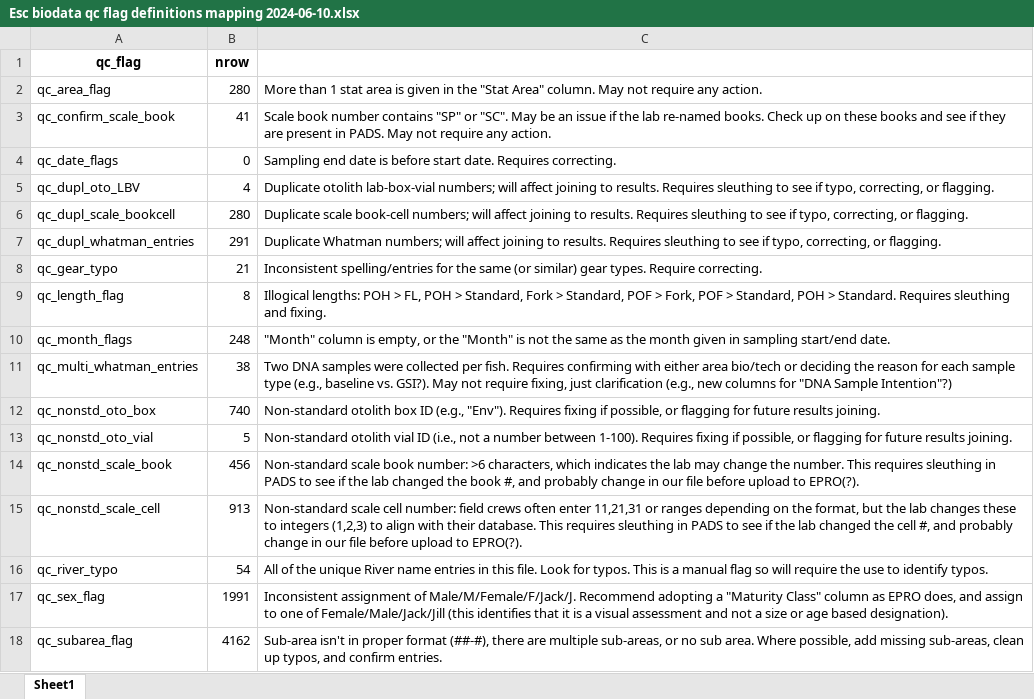
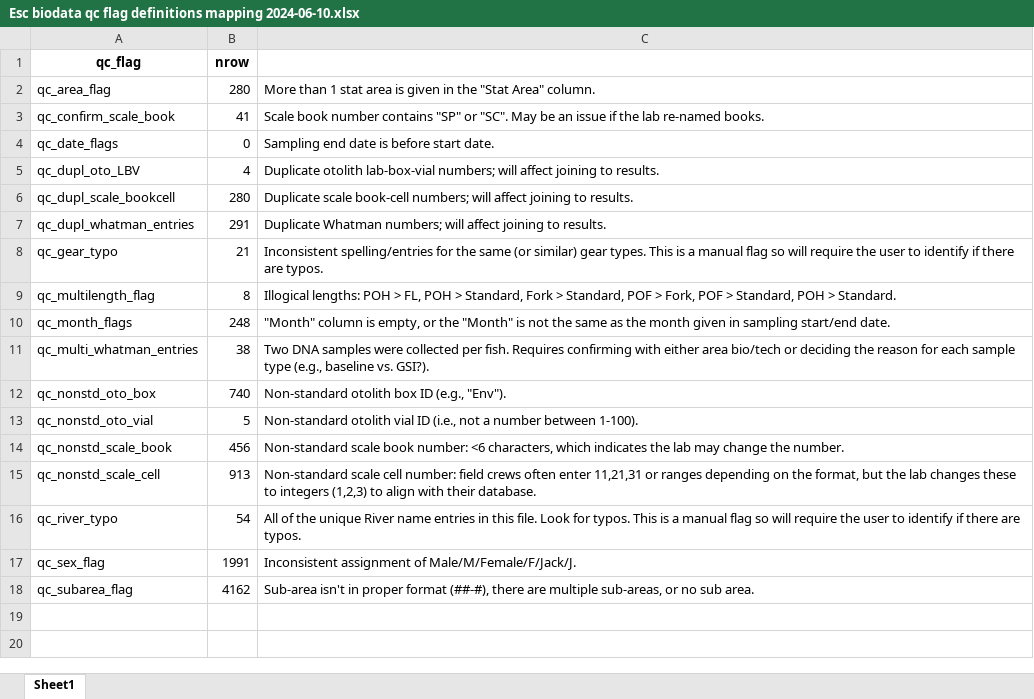
Before and after one commit to SCA-stock-assess/qcMe, an Excel workbook: outputs/Esc biodata qc flag definitions mapping 2024-06-10.xlsx, sheet Sheet1, drawn as a sheet; values as stored, in another font and other column widths than the file's, no borders; the diff names each change by its address in the sheet, - before the commit and + after, or states it on an @@ line.

Commit message:
updated QC definitions

```diff
--- a/outputs/Esc biodata qc flag definitions mapping 2024-06-10.xlsx (sheet Sheet1)
+++ b/outputs/Esc biodata qc flag definitions mapping 2024-06-10.xlsx (sheet Sheet1)
-C2: …Area" column. May not require any action.
+C2: …Area" column.
-C3: …re-named books. Check up on these books and see if they are present in PADS. May not require any action.
+C3: …re-named books.
-C4: …start date. Requires correcting.
+C4: …start date.
-C5: …to results. Requires sleuthing to see if typo, correcting, or flagging.
+C5: …to results.
-C6: …to results. Requires sleuthing to see if typo, correcting, or flagging.
+C6: …to results.
-C7: …to results. Requires sleuthing to see if typo, correcting, or flagging.
+C7: …to results.
-C8: …gear types. Require correcting.
+C8: …gear types. This is a manual flag so will require the user to identify if there are typos.
-A9 (qc_flag): qc_length_flag
+A9 (qc_flag): qc_multilength_flag
-C9: …> Standard. Requires sleuthing and fixing.
+C9: …> Standard.
-C11: …vs. GSI?). May not require fixing, just clarification (e.g., new columns for "DNA Sample Intention"?)
+C11: …vs. GSI?).
-C12: …(e.g., "Env"). Requires fixing if possible, or flagging for future results joining.
+C12: …(e.g., "Env").
-C13: …between 1-100). Requires fixing if possible, or flagging for future results joining.
+C13: …between 1-100).
-C14: …book number: >6 characters, which indicates the lab may change the number. This requires sleuthing in PADS to see if the lab changed the book #, and probably change in our file before upload to EPRO(?).
+C14: …book number: <6 characters, which indicates the lab may change the number.
-C15: …their database. This requires sleuthing in PADS to see if the lab changed the cell #, and probably change in our file before upload to EPRO(?).
+C15: …their database.
-C16: …require the use to identify typos.
+C16: …require the user to identify if there are typos.
-C17: …of Male/M/Female/F/Jack/J. Recommend adopting a "Maturity Class" column as EPRO does, and assign to one of Female/Male/Jack/Jill (this identifies that it is a visual assessment and not a size or age based designation).
+C17: …of Male/M/Female/F/Jack/J.
-C18: …sub area. Where possible, add missing sub-areas, clean up typos, and confirm entries.
+C18: …sub area.
```
